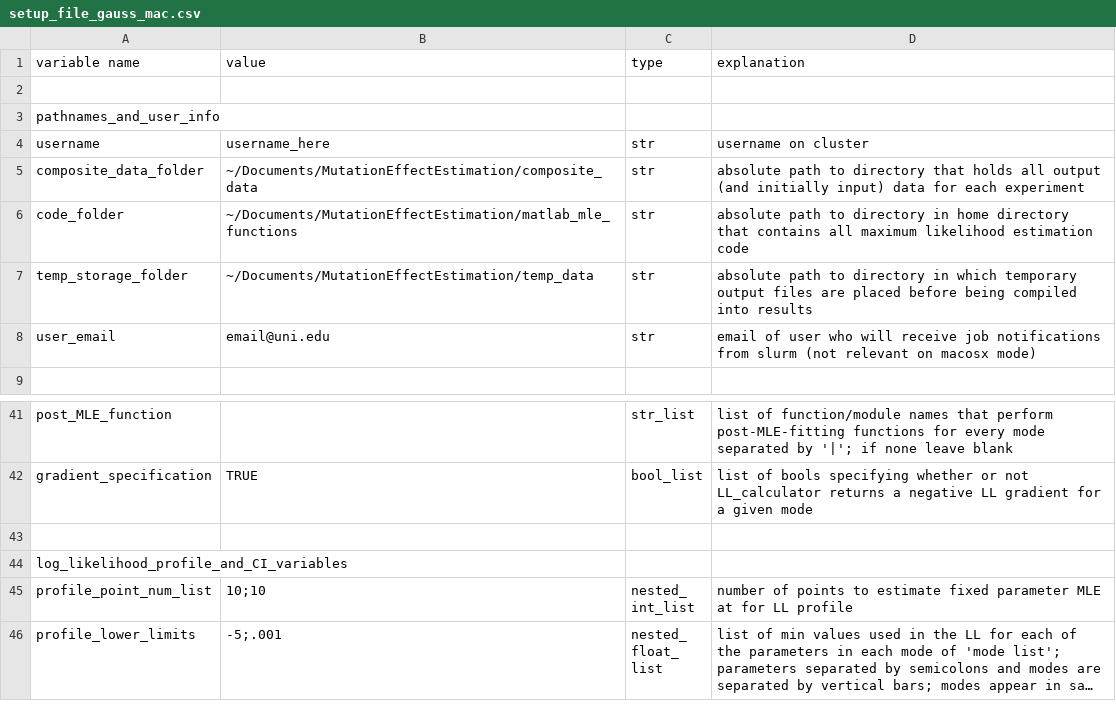
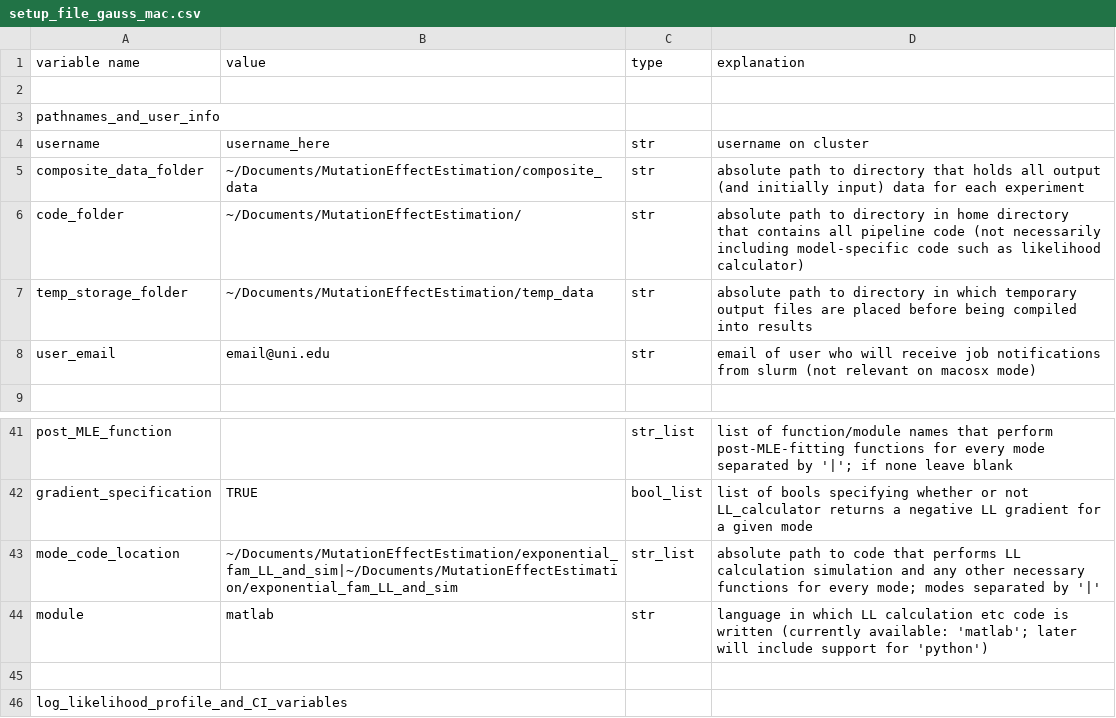
Before and after one commit to plavskin/MutationEffectEstimation, a CSV file: setup_file_gauss_mac.csv, drawn as a sheet; only a part is shown, gaps mark what is left out; the shorter side is filled out with more unchanged rows; long unchanged cells end in ….

Commit message:
Reorganized folder structure, added a module and mode_code_location option in setup files that specify the language in which LL calculator and sim functions are written, and the path to those functions, respectively; changed code to reflect new organization of code (in which functions related to MLE_finder are in mle_finder folder, functions related to CI identification are in CI_finder folder, and user-supplied function path is specified in setup file)

```diff
--- a/setup_file_gauss_mac.csv
+++ b/setup_file_gauss_mac.csv
@@ -5,3 +5,3 @@ username,username_here,str,username on cluster
 composite_data_folder,~/Documents/MutationEffectEstimation/composite_data,str,absolute path to directory that holds all output (and initially input) data for each experiment
-code_folder,~/Documents/MutationEffectEstimation/matlab_mle_functions,str,absolute path to directory in home directory that contains all maximum likelihood estimation code
+code_folder,~/Documents/MutationEffectEstimation/,str,absolute path to directory in home directory that contains all pipeline code (not necessarily including model-specific code such as likelihood calculator)
 temp_storage_folder,~/Documents/MutationEffectEstimation/temp_data,str,absolute path to directory in which temporary output files are placed before being compiled into results
@@ -42,2 +42,4 @@ post_MLE_function,,str_list,list of function/module names that perform post-MLE-
 gradient_specification,TRUE,bool_list,list of bools specifying whether or not LL_calculator returns a negative LL gradient for a given mode
+mode_code_location,~/Documents/MutationEffectEstimation/exponential_fam_LL_and_sim|~/Documents/MutationEffectEstimation/exponential_fam_LL_and_sim,str_list,absolute path to code that performs LL calculation simulation and any other necessary functions for every mode; modes separated by '|'
+module,matlab,str,language in which LL calculation etc code is written (currently available: 'matlab'; later will include support for 'python')
 ,,,
```
Also changed, not shown: setup_file_gauss_slurm.csv, 35 other files.
